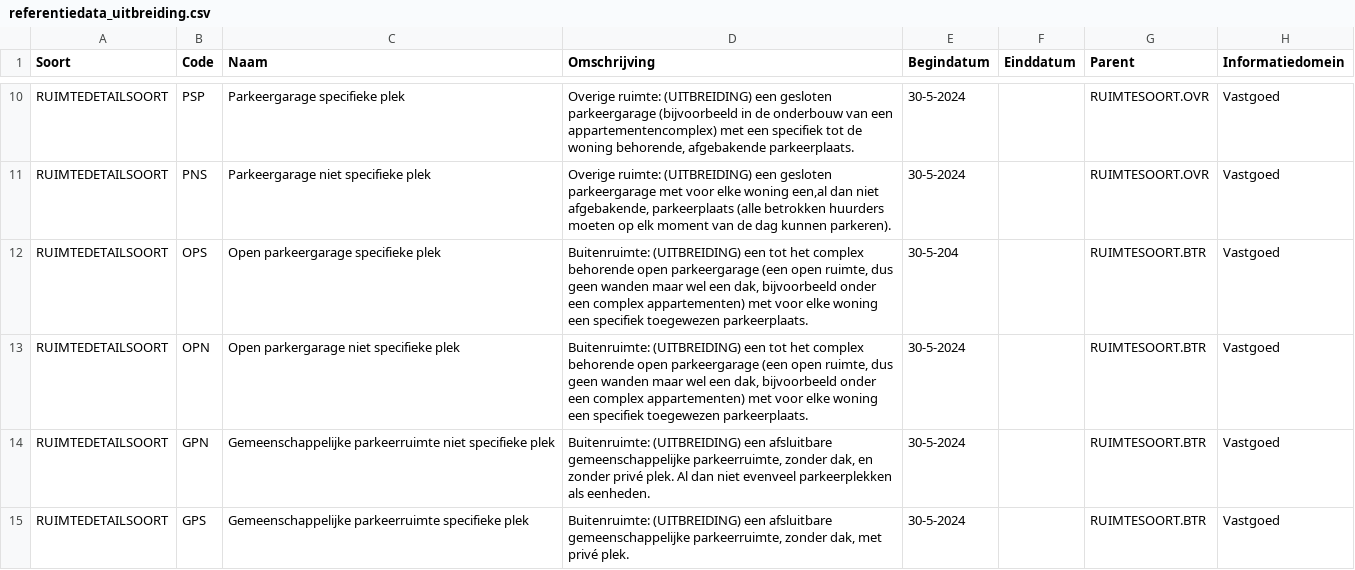
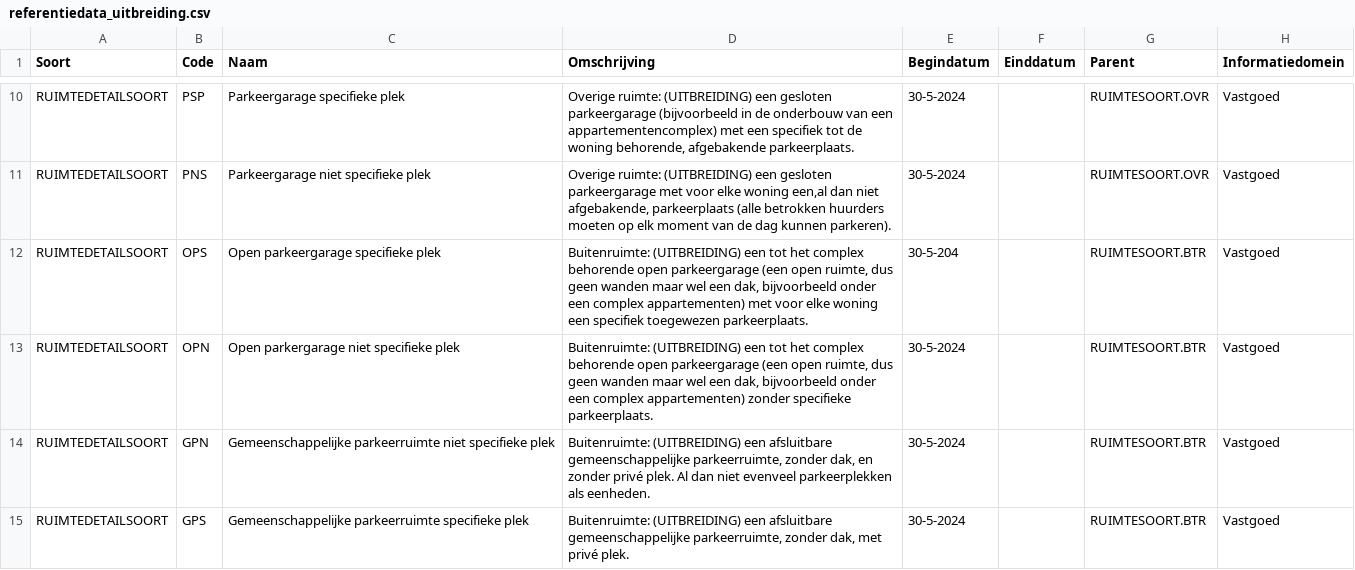
Before and after one commit to woonstadrotterdam/woningwaardering, a CSV file: woningwaardering/vera/referentiedata_uitbreiding.csv, drawn as a sheet; only a part is shown, gaps mark what is left out.

Commit message:
beschrijving open parkeerplaats niet specifieke plek gecorrigeerd

```diff
--- a/woningwaardering/vera/referentiedata_uitbreiding.csv
+++ b/woningwaardering/vera/referentiedata_uitbreiding.csv
@@ -12,3 +12,3 @@ RUIMTEDETAILSOORT;PNS;Parkeergarage niet specifieke plek; Overige ruimte: (UITBR
 RUIMTEDETAILSOORT;OPS;Open parkeergarage specifieke plek; Buitenruimte: (UITBREIDING)  een tot het complex behorende open parkeergarage (een open ruimte,  dus geen wanden maar wel een dak, bijvoorbeeld onder een complex appartementen) met voor elke woning een specifiek toegewezen parkeerplaats.;30-5-204;;RUIMTESOORT.BTR;Vastgoed
-RUIMTEDETAILSOORT;OPN;Open parkergarage niet specifieke plek; Buitenruimte: (UITBREIDING)  een tot het complex behorende open parkeergarage (een open ruimte,  dus geen wanden maar wel een dak, bijvoorbeeld onder een complex appartementen) met voor elke woning een specifiek toegewezen parkeerplaats.;30-5-2024;;RUIMTESOORT.BTR;Vastgoed
+RUIMTEDETAILSOORT;OPN;Open parkergarage niet specifieke plek; Buitenruimte: (UITBREIDING)  een tot het complex behorende open parkeergarage (een open ruimte,  dus geen wanden maar wel een dak, bijvoorbeeld onder een complex appartementen) zonder specifieke parkeerplaats.;30-5-2024;;RUIMTESOORT.BTR;Vastgoed
 RUIMTEDETAILSOORT;GPN;Gemeenschappelijke parkeerruimte niet specifieke plek; Buitenruimte: (UITBREIDING) een afsluitbare gemeenschappelijke parkeerruimte, zonder dak, en zonder privé plek. Al dan niet evenveel parkeerplekken als eenheden.;30-5-2024;;RUIMTESOORT.BTR;Vastgoed
```
Also changed, not shown: 1 other file.
